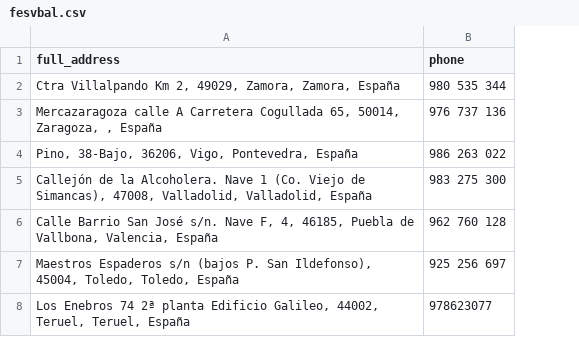
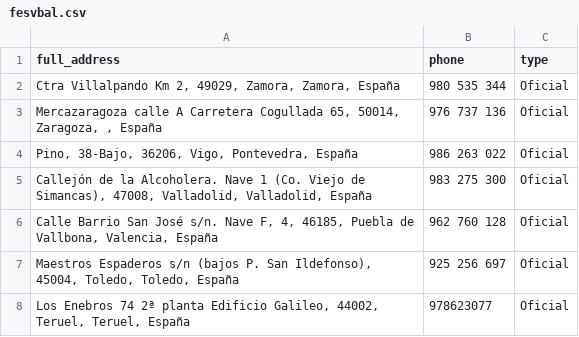
Before and after one commit to danilat/bancos-de-alimentos, a CSV file: fesvbal.csv, drawn as a sheet; only a part is shown; the diff covers the shown part only; the diff names each change by its address in the sheet, - before the commit and + after, or states it on an @@ line.

Commit message:
added a column type for the different types of banks

```diff
--- a/fesvbal.csv
+++ b/fesvbal.csv
+column C (type), rows 2-8: all Oficial
```
Also changed, not shown: 1 edited cell elsewhere in this file, 1 other file.
